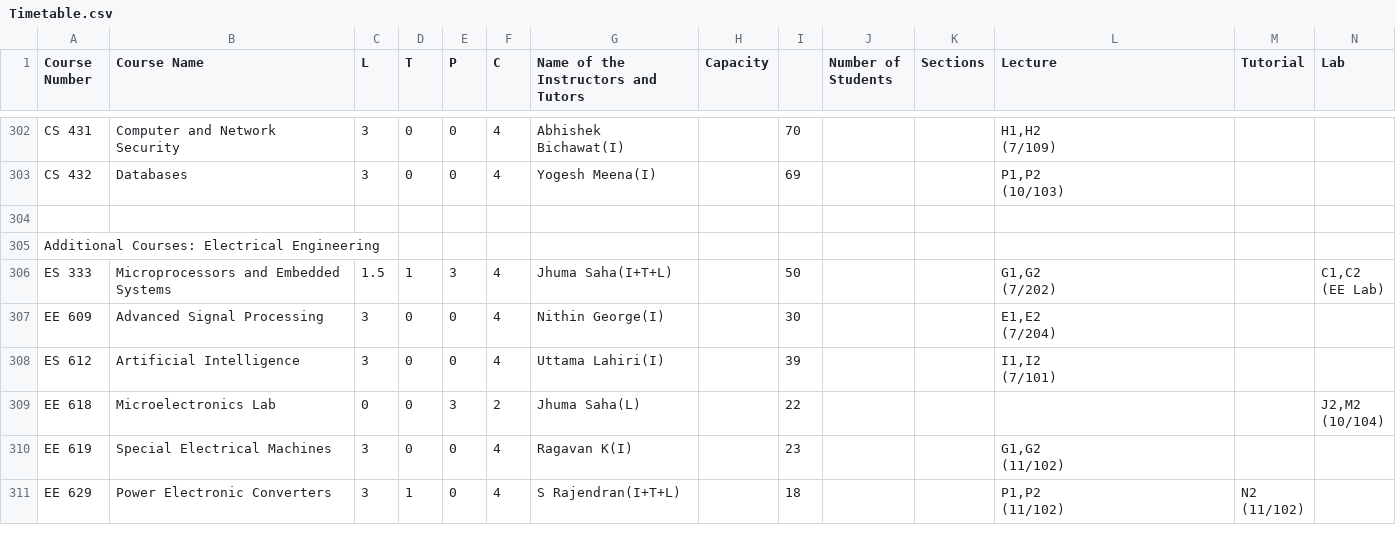
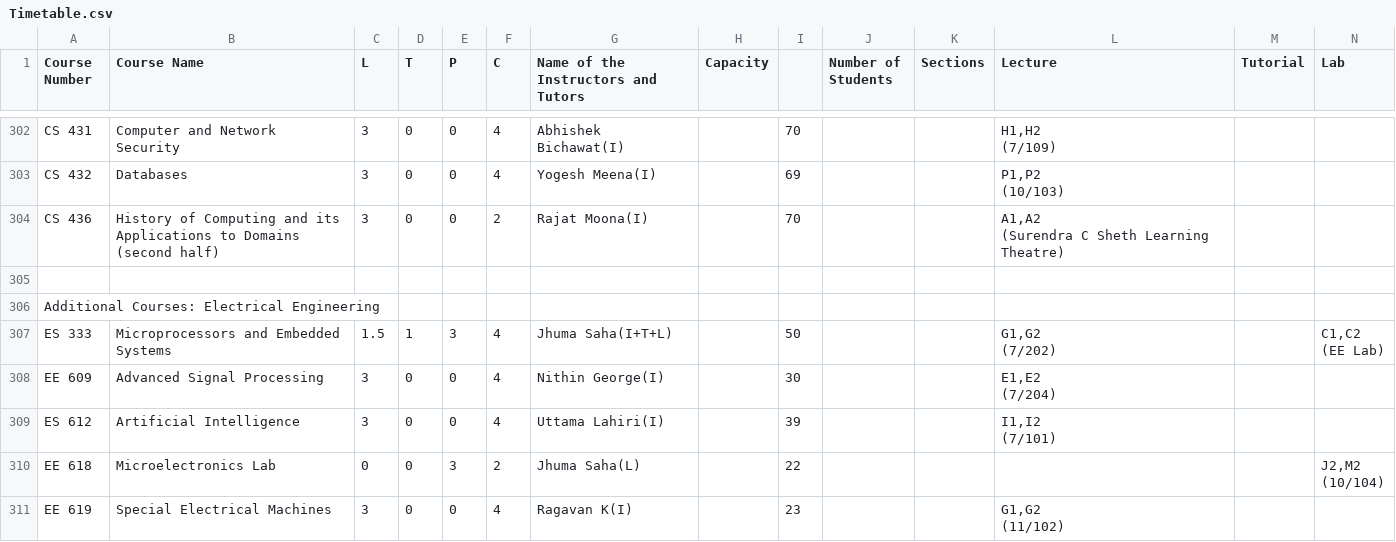
Before and after one commit to Naveen-Pal/timetable, a CSV file: Timetable.csv, drawn as a sheet; only a part is shown, gaps mark what is left out; the shorter side is filled out with more unchanged rows; rows hold the shown columns only; ↵ is a line break in a cell; the diff names each change by its address in the sheet, - before the commit and + after, or states it on an @@ line.

```diff
--- a/Timetable.csv
+++ b/Timetable.csv
+row 304: CS 436 | History of Computing and its Applications to Domains ↵ (second half) | 3 | 0 | 0 | 2 | Rajat Moona(I) |  | 70 |  |  | A1,A2 ↵ (Surendra C Sheth Learning Theatre)
```
Also changed, not shown: Updated_Processed_Timetable.csv.
